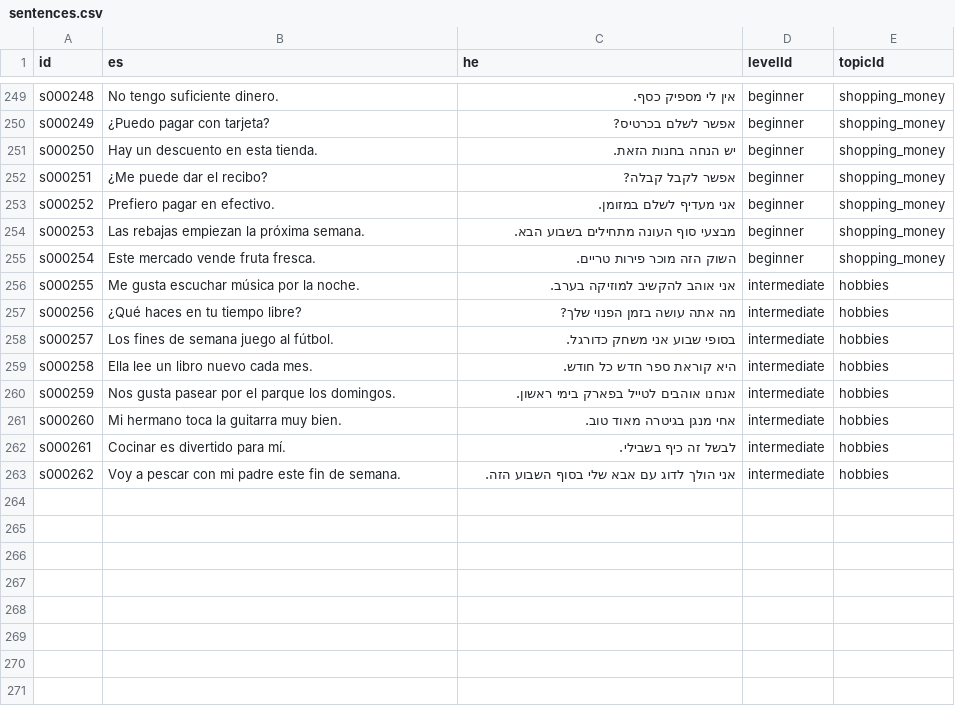
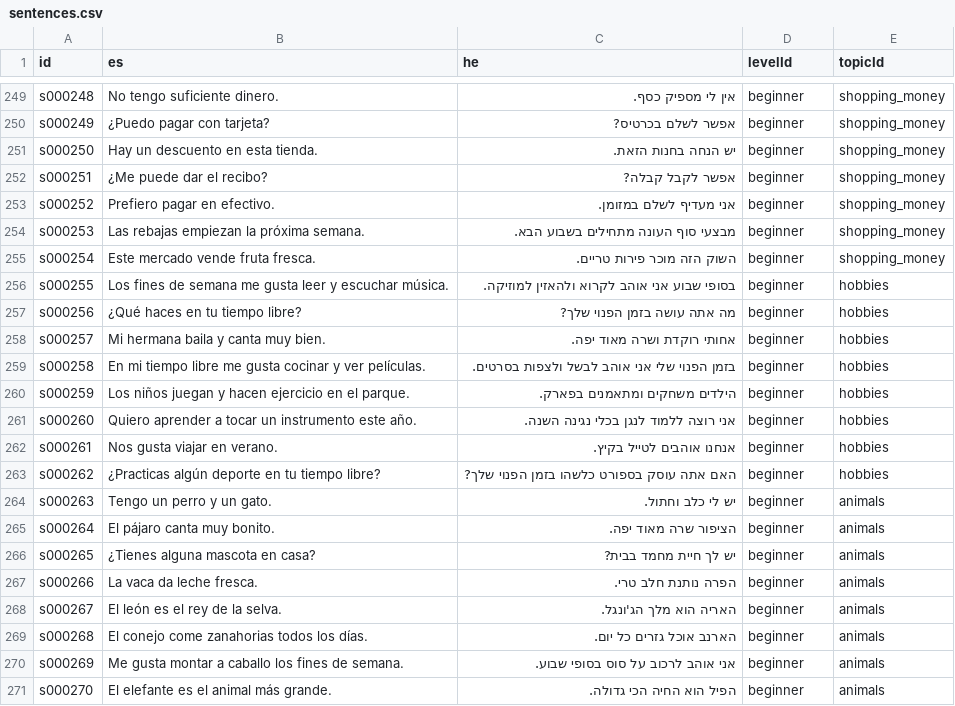
Before and after one commit to kavibz26/zarfati-app, a CSV file: data/source/sentences.csv, drawn as a sheet; only a part is shown, gaps mark what is left out.

```diff
--- a/data/source/sentences.csv
+++ b/data/source/sentences.csv
@@ -255,9 +255,17 @@ s000253,Las rebajas empiezan la próxima semana.,מבצעי סוף העונה מ
 s000254,Este mercado vende fruta fresca.,השוק הזה מוכר פירות טריים.,beginner,shopping_money
-s000255,Me gusta escuchar música por la noche.,אני אוהב להקשיב למוזיקה בערב.,intermediate,hobbies
-s000256,¿Qué haces en tu tiempo libre?,מה אתה עושה בזמן הפנוי שלך?,intermediate,hobbies
-s000257,Los fines de semana juego al fútbol.,בסופי שבוע אני משחק כדורגל.,intermediate,hobbies
-s000258,Ella lee un libro nuevo cada mes.,היא קוראת ספר חדש כל חודש.,intermediate,hobbies
-s000259,Nos gusta pasear por el parque los domingos.,אנחנו אוהבים לטייל בפארק בימי ראשון.,intermediate,hobbies
-s000260,Mi hermano toca la guitarra muy bien.,אחי מנגן בגיטרה מאוד טוב.,intermediate,hobbies
-s000261,Cocinar es divertido para mí.,לבשל זה כיף בשבילי.,intermediate,hobbies
-s000262,Voy a pescar con mi padre este fin de semana.,אני הולך לדוג עם אבא שלי בסוף השבוע הזה.,intermediate,hobbies
+s000255,Los fines de semana me gusta leer y escuchar música.,בסופי שבוע אני אוהב לקרוא ולהאזין למוזיקה.,beginner,hobbies
+s000256,¿Qué haces en tu tiempo libre?,מה אתה עושה בזמן הפנוי שלך?,beginner,hobbies
+s000257,Mi hermana baila y canta muy bien.,אחותי רוקדת ושרה מאוד יפה.,beginner,hobbies
+s000258,En mi tiempo libre me gusta cocinar y ver películas.,בזמן הפנוי שלי אני אוהב לבשל ולצפות בסרטים.,beginner,hobbies
+s000259,Los niños juegan y hacen ejercicio en el parque.,הילדים משחקים ומתאמנים בפארק.,beginner,hobbies
+s000260,Quiero aprender a tocar un instrumento este año.,אני רוצה ללמוד לנגן בכלי נגינה השנה.,beginner,hobbies
+s000261,Nos gusta viajar en verano.,אנחנו אוהבים לטייל בקיץ.,beginner,hobbies
+s000262,¿Practicas algún deporte en tu tiempo libre?,האם אתה עוסק בספורט כלשהו בזמן הפנוי שלך?,beginner,hobbies
+s000263,Tengo un perro y un gato.,יש לי כלב וחתול.,beginner,animals
+s000264,El pájaro canta muy bonito.,הציפור שרה מאוד יפה.,beginner,animals
+s000265,¿Tienes alguna mascota en casa?,יש לך חיית מחמד בבית?,beginner,animals
+s000266,La vaca da leche fresca.,הפרה נותנת חלב טרי.,beginner,animals
+s000267,El león es el rey de la selva.,האריה הוא מלך הג'ונגל.,beginner,animals
+s000268,El conejo come zanahorias todos los días.,הארנב אוכל גזרים כל יום.,beginner,animals
+s000269,Me gusta montar a caballo los fines de semana.,אני אוהב לרכוב על סוס בסופי שבוע.,beginner,animals
+s000270,El elefante es el animal más grande.,הפיל הוא החיה הכי גדולה.,beginner,animals
```
Also changed, not shown: data/source/words.csv, 6 other files.
